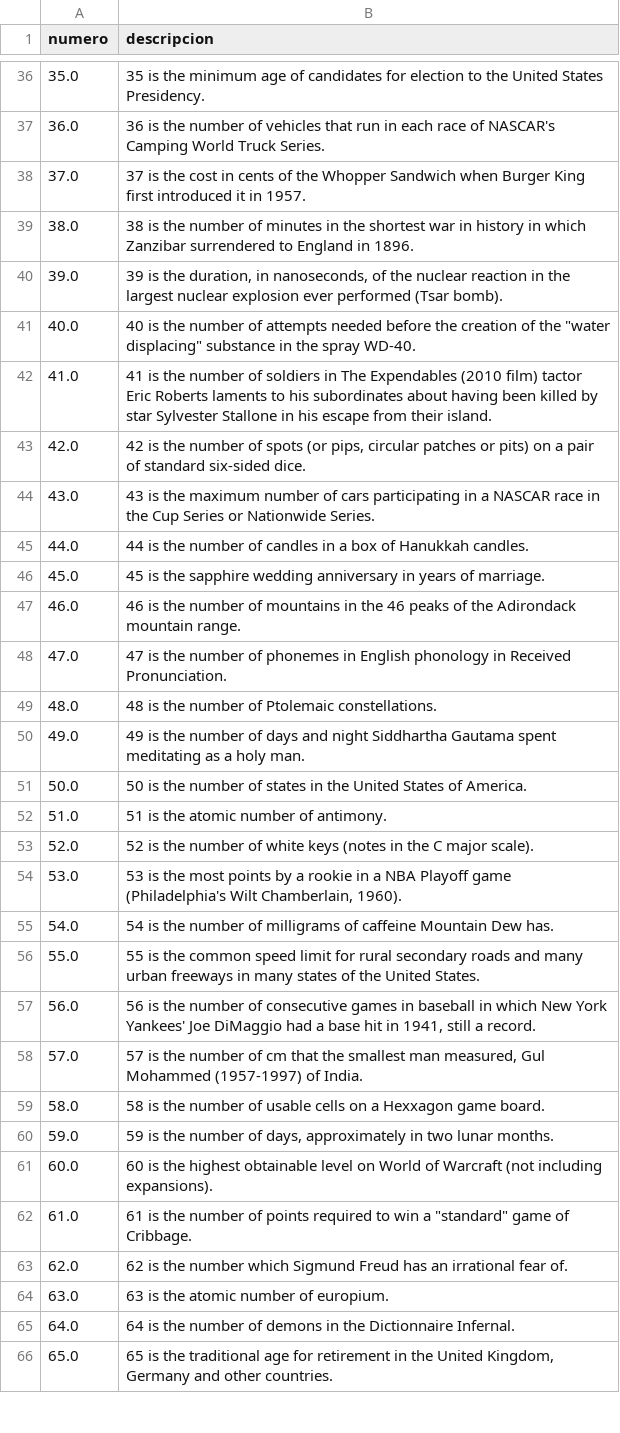
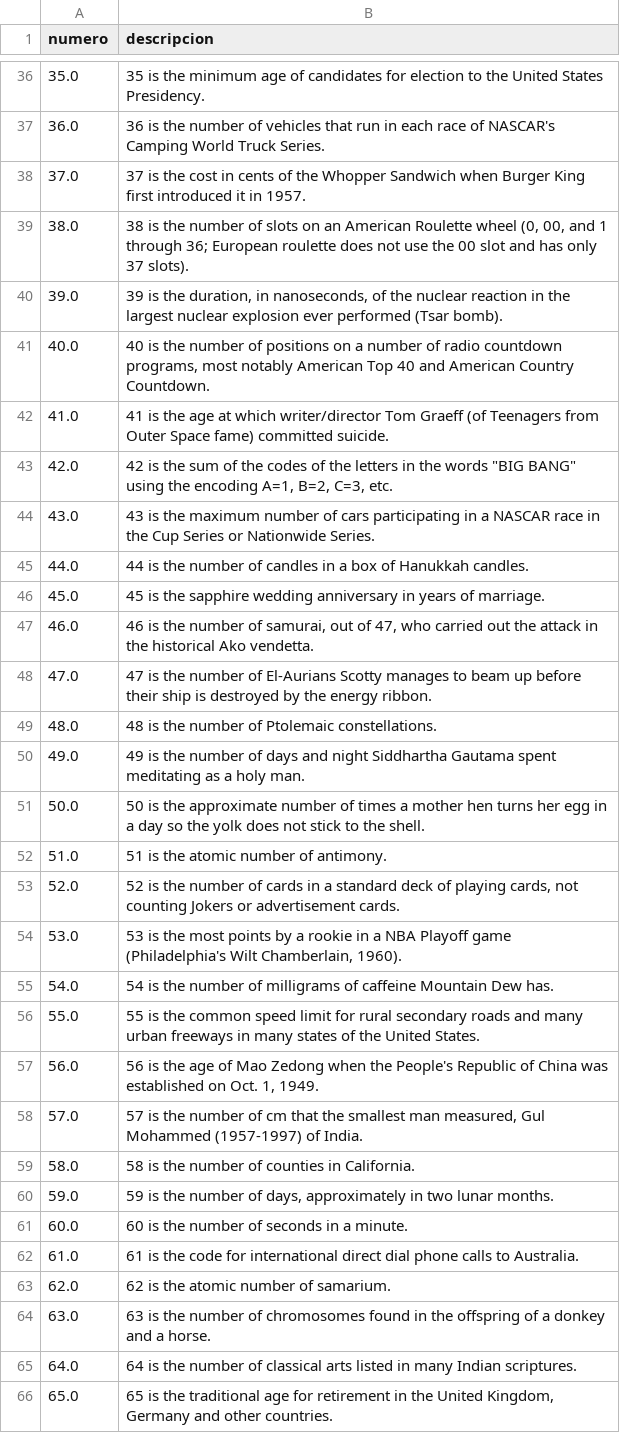
Before and after one commit to nathyesarav/python_projects, a CSV file: proyecto3/numbers1000.csv, drawn as a sheet; only a part is shown, gaps mark what is left out; the diff covers the shown part only.

```diff
--- a/proyecto3/numbers1000.csv
+++ b/proyecto3/numbers1000.csv
@@ -38,7 +38,7 @@ numero,descripcion
 37.0,37 is the cost in cents of the Whopper Sandwich when Burger King first introduced it in 1957.
-38.0,38 is the number of minutes in the shortest war in history in which Zanzibar surrendered to England in 1896.
+38.0,"38 is the number of slots on an American Roulette wheel (0, 00, and 1 through 36; European roulette does not use the 00 slot and has only 37 slots)."
 39.0,"39 is the duration, in nanoseconds, of the nuclear reaction in the largest nuclear explosion ever performed (Tsar bomb)."
-40.0,"40 is the number of attempts needed before the creation of the ""water displacing"" substance in the spray WD-40."
-41.0,41 is the number of soldiers in The Expendables (2010 film) tactor Eric Roberts laments to his subordinates about having been killed by star Sylvester Stallone in his escape from their island.
-42.0,"42 is the number of spots (or pips, circular patches or pits) on a pair of standard six-sided dice."
+40.0,"40 is the number of positions on a number of radio countdown programs, most notably American Top 40 and American Country Countdown."
+41.0,41 is the age at which writer/director Tom Graeff (of Teenagers from Outer Space fame) committed suicide.
+42.0,"42 is the sum of the codes of the letters in the words ""BIG BANG"" using the encoding A=1, B=2, C=3, etc."
 43.0,43 is the maximum number of cars participating in a NASCAR race in the Cup Series or Nationwide Series.
@@ -46,9 +46,9 @@ numero,descripcion
 45.0,45 is the sapphire wedding anniversary in years of marriage.
-46.0,46 is the number of mountains in the 46 peaks of the Adirondack mountain range.
-47.0,47 is the number of phonemes in English phonology in Received Pronunciation.
+46.0,"46 is the number of samurai, out of 47, who carried out the attack in the historical Ako vendetta."
+47.0,47 is the number of El-Aurians Scotty manages to beam up before their ship is destroyed by the energy ribbon.
 48.0,48 is the number of Ptolemaic constellations.
 49.0,49 is the number of days and night Siddhartha Gautama spent meditating as a holy man.
-50.0,50 is the number of states in the United States of America.
+50.0,50 is the approximate number of times a mother hen turns her egg in a day so the yolk does not stick to the shell.
 51.0,51 is the atomic number of antimony.
-52.0,52 is the number of white keys (notes in the C major scale).
+52.0,"52 is the number of cards in a standard deck of playing cards, not counting Jokers or advertisement cards."
 53.0,"53 is the most points by a rookie in a NBA Playoff game (Philadelphia's Wilt Chamberlain, 1960)."
@@ -56,11 +56,11 @@ numero,descripcion
 55.0,55 is the common speed limit for rural secondary roads and many urban freeways in many states of the United States.
-56.0,"56 is the number of consecutive games in baseball in which New York Yankees' Joe DiMaggio had a base hit in 1941, still a record."
+56.0,"56 is the age of Mao Zedong when the People's Republic of China was established on Oct. 1, 1949."
 57.0,"57 is the number of cm that the smallest man measured, Gul Mohammed (1957-1997) of India."
-58.0,58 is the number of usable cells on a Hexxagon game board.
+58.0,58 is the number of counties in California.
 59.0,"59 is the number of days, approximately in two lunar months."
-60.0,60 is the highest obtainable level on World of Warcraft (not including expansions).
-61.0,"61 is the number of points required to win a ""standard"" game of Cribbage."
-62.0,62 is the number which Sigmund Freud has an irrational fear of.
-63.0,63 is the atomic number of europium.
-64.0,64 is the number of demons in the Dictionnaire Infernal.
+60.0,60 is the number of seconds in a minute.
+61.0,61 is the code for international direct dial phone calls to Australia.
+62.0,62 is the atomic number of samarium.
+63.0,63 is the number of chromosomes found in the offspring of a donkey and a horse.
+64.0,64 is the number of classical arts listed in many Indian scriptures.
 65.0,"65 is the traditional age for retirement in the United Kingdom, Germany and other countries."
```
Also changed, not shown: 41 edited cells elsewhere in this file, 10 other files.
